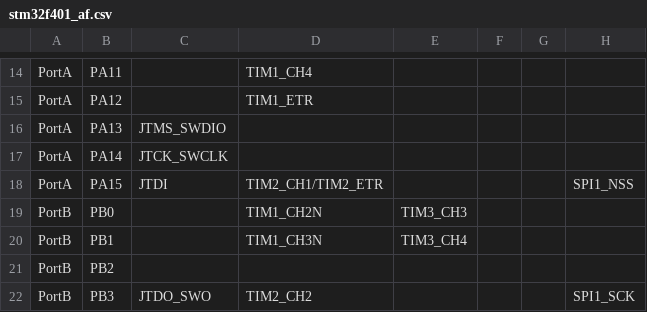
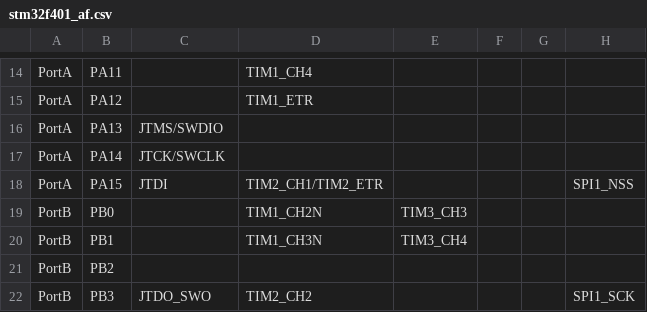
Before and after one commit to sipeed/MaixPy-v1, a CSV file: ports/stm32/boards/stm32f401_af.csv, drawn as a sheet; only a part is shown, gaps mark what is left out; the diff names each change by its address in the sheet, - before the commit and + after, or states it on an @@ line.

Commit message:
stm32/boards/*_af.csv: Make consistent use of JTMS, JTCK, SWDIO, SWCLK.
5-pin JTAG and 2-pin SWD are logically separate interfaces so encode them
in the AF tables as separate entries (separated by /, not -).

```diff
--- a/ports/stm32/boards/stm32f401_af.csv
+++ b/ports/stm32/boards/stm32f401_af.csv
-C16: JTMS_SWDIO
+C16: JTMS/SWDIO
-C17: JTCK_SWCLK
+C17: JTCK/SWCLK
```
Also changed, not shown: ports/stm32/boards/stm32f405_af.csv, ports/stm32/boards/stm32f411_af.csv, 3 other files.
